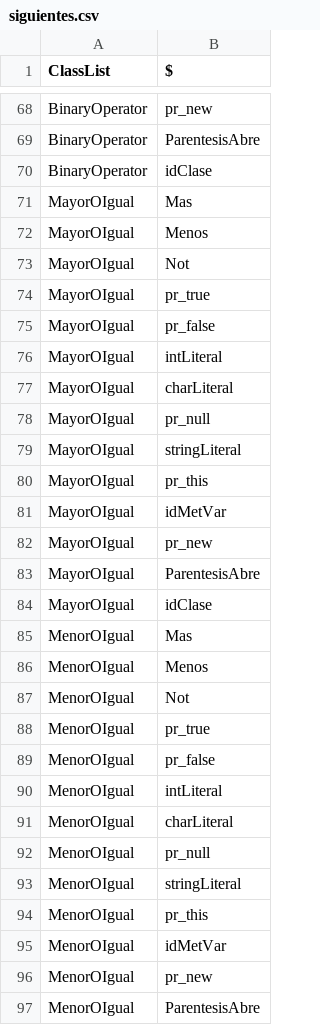
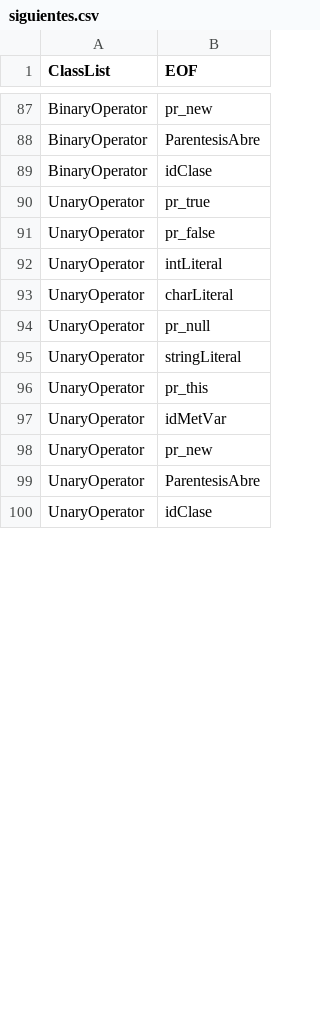
Before and after one commit to lourdes-P/MiniJavaCompiler, a CSV file: resources/siguientes.csv, drawn as a sheet; only a part is shown, gaps mark what is left out; the diff covers the shown part only.

```diff
--- a/resources/siguientes.csv
+++ b/resources/siguientes.csv
@@ -1 +1 @@
-ClassList,$
+ClassList,EOF
@@ -70,28 +89,12 @@ BinaryOperator,ParentesisAbre
 BinaryOperator,idClase
-MayorOIgual,Mas
-MayorOIgual,Menos
-MayorOIgual,Not
-MayorOIgual,pr_true
-MayorOIgual,pr_false
-MayorOIgual,intLiteral
-MayorOIgual,charLiteral
-MayorOIgual,pr_null
-MayorOIgual,stringLiteral
-MayorOIgual,pr_this
-MayorOIgual,idMetVar
-MayorOIgual,pr_new
-MayorOIgual,ParentesisAbre
-MayorOIgual,idClase
-MenorOIgual,Mas
-MenorOIgual,Menos
-MenorOIgual,Not
-MenorOIgual,pr_true
-MenorOIgual,pr_false
-MenorOIgual,intLiteral
-MenorOIgual,charLiteral
-MenorOIgual,pr_null
-MenorOIgual,stringLiteral
-MenorOIgual,pr_this
-MenorOIgual,idMetVar
-MenorOIgual,pr_new
-MenorOIgual,ParentesisAbre
+UnaryOperator,pr_true
+UnaryOperator,pr_false
+UnaryOperator,intLiteral
+UnaryOperator,charLiteral
+UnaryOperator,pr_null
+UnaryOperator,stringLiteral
+UnaryOperator,pr_this
+UnaryOperator,idMetVar
+UnaryOperator,pr_new
+UnaryOperator,ParentesisAbre
+UnaryOperator,idClase
```
Also changed, not shown: 39 added rows, 3 removed rows and 13 edited cells elsewhere in this file, resources/primeros.csv, 23 other files.
